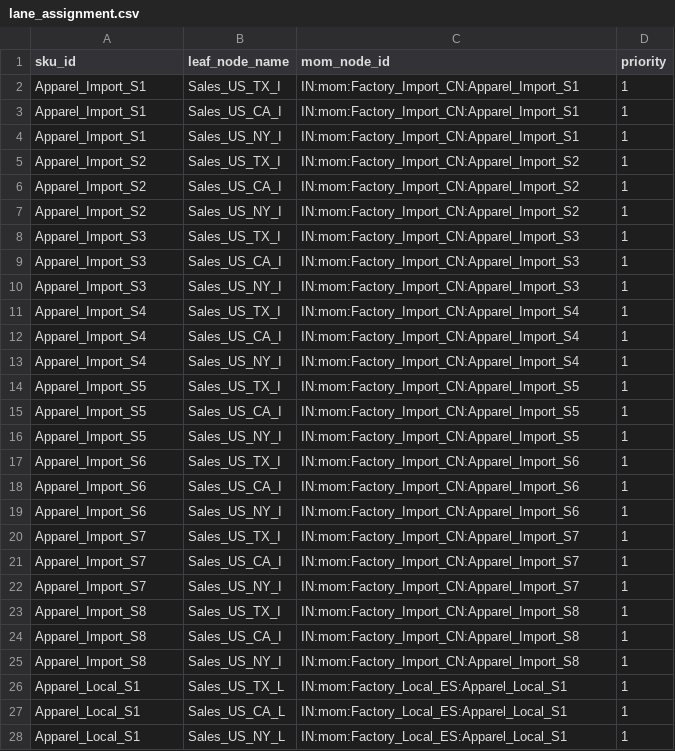
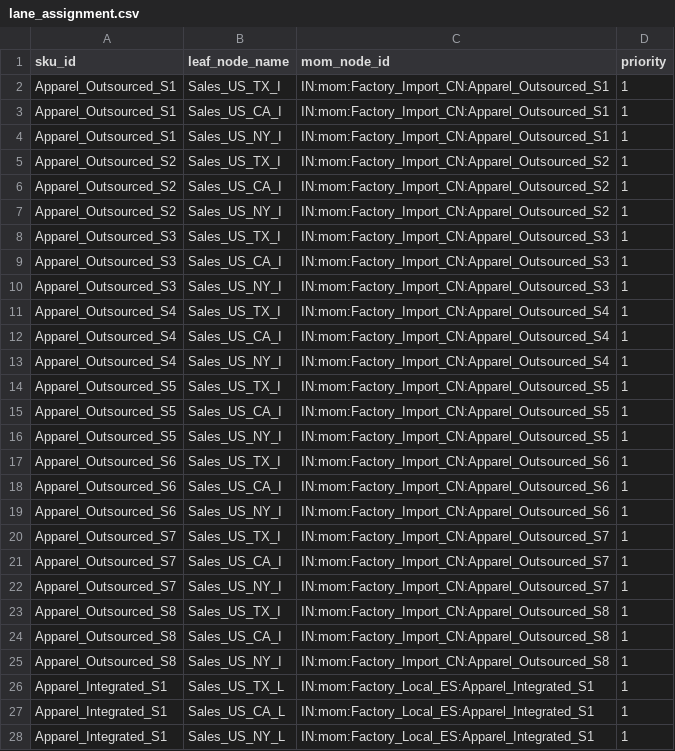
Before and after one commit to Yasushi-Osugi/wom_v1r0m0, a CSV file: data/sample/apparel-us-2026/lane_assignment.csv, drawn as a sheet; only a part is shown; the diff covers the shown part only.

```diff
--- a/data/sample/apparel-us-2026/lane_assignment.csv
+++ b/data/sample/apparel-us-2026/lane_assignment.csv
@@ -1,28 +1,28 @@
 sku_id,leaf_node_name,mom_node_id,priority
-Apparel_Import_S1,Sales_US_TX_I,IN:mom:Factory_Import_CN:Apparel_Import_S1,1
-Apparel_Import_S1,Sales_US_CA_I,IN:mom:Factory_Import_CN:Apparel_Import_S1,1
-Apparel_Import_S1,Sales_US_NY_I,IN:mom:Factory_Import_CN:Apparel_Import_S1,1
-Apparel_Import_S2,Sales_US_TX_I,IN:mom:Factory_Import_CN:Apparel_Import_S2,1
-Apparel_Import_S2,Sales_US_CA_I,IN:mom:Factory_Import_CN:Apparel_Import_S2,1
-Apparel_Import_S2,Sales_US_NY_I,IN:mom:Factory_Import_CN:Apparel_Import_S2,1
-Apparel_Import_S3,Sales_US_TX_I,IN:mom:Factory_Import_CN:Apparel_Import_S3,1
-Apparel_Import_S3,Sales_US_CA_I,IN:mom:Factory_Import_CN:Apparel_Import_S3,1
-Apparel_Import_S3,Sales_US_NY_I,IN:mom:Factory_Import_CN:Apparel_Import_S3,1
-Apparel_Import_S4,Sales_US_TX_I,IN:mom:Factory_Import_CN:Apparel_Import_S4,1
-Apparel_Import_S4,Sales_US_CA_I,IN:mom:Factory_Import_CN:Apparel_Import_S4,1
-Apparel_Import_S4,Sales_US_NY_I,IN:mom:Factory_Import_CN:Apparel_Import_S4,1
-Apparel_Import_S5,Sales_US_TX_I,IN:mom:Factory_Import_CN:Apparel_Import_S5,1
-Apparel_Import_S5,Sales_US_CA_I,IN:mom:Factory_Import_CN:Apparel_Import_S5,1
-Apparel_Import_S5,Sales_US_NY_I,IN:mom:Factory_Import_CN:Apparel_Import_S5,1
-Apparel_Import_S6,Sales_US_TX_I,IN:mom:Factory_Import_CN:Apparel_Import_S6,1
-Apparel_Import_S6,Sales_US_CA_I,IN:mom:Factory_Import_CN:Apparel_Import_S6,1
-Apparel_Import_S6,Sales_US_NY_I,IN:mom:Factory_Import_CN:Apparel_Import_S6,1
-Apparel_Import_S7,Sales_US_TX_I,IN:mom:Factory_Import_CN:Apparel_Import_S7,1
-Apparel_Import_S7,Sales_US_CA_I,IN:mom:Factory_Import_CN:Apparel_Import_S7,1
-Apparel_Import_S7,Sales_US_NY_I,IN:mom:Factory_Import_CN:Apparel_Import_S7,1
-Apparel_Import_S8,Sales_US_TX_I,IN:mom:Factory_Import_CN:Apparel_Import_S8,1
-Apparel_Import_S8,Sales_US_CA_I,IN:mom:Factory_Import_CN:Apparel_Import_S8,1
-Apparel_Import_S8,Sales_US_NY_I,IN:mom:Factory_Import_CN:Apparel_Import_S8,1
-Apparel_Local_S1,Sales_US_TX_L,IN:mom:Factory_Local_ES:Apparel_Local_S1,1
-Apparel_Local_S1,Sales_US_CA_L,IN:mom:Factory_Local_ES:Apparel_Local_S1,1
-Apparel_Local_S1,Sales_US_NY_L,IN:mom:Factory_Local_ES:Apparel_Local_S1,1
+Apparel_Outsourced_S1,Sales_US_TX_I,IN:mom:Factory_Import_CN:Apparel_Outsourced_S1,1
+Apparel_Outsourced_S1,Sales_US_CA_I,IN:mom:Factory_Import_CN:Apparel_Outsourced_S1,1
+Apparel_Outsourced_S1,Sales_US_NY_I,IN:mom:Factory_Import_CN:Apparel_Outsourced_S1,1
+Apparel_Outsourced_S2,Sales_US_TX_I,IN:mom:Factory_Import_CN:Apparel_Outsourced_S2,1
+Apparel_Outsourced_S2,Sales_US_CA_I,IN:mom:Factory_Import_CN:Apparel_Outsourced_S2,1
+Apparel_Outsourced_S2,Sales_US_NY_I,IN:mom:Factory_Import_CN:Apparel_Outsourced_S2,1
+Apparel_Outsourced_S3,Sales_US_TX_I,IN:mom:Factory_Import_CN:Apparel_Outsourced_S3,1
+Apparel_Outsourced_S3,Sales_US_CA_I,IN:mom:Factory_Import_CN:Apparel_Outsourced_S3,1
+Apparel_Outsourced_S3,Sales_US_NY_I,IN:mom:Factory_Import_CN:Apparel_Outsourced_S3,1
+Apparel_Outsourced_S4,Sales_US_TX_I,IN:mom:Factory_Import_CN:Apparel_Outsourced_S4,1
+Apparel_Outsourced_S4,Sales_US_CA_I,IN:mom:Factory_Import_CN:Apparel_Outsourced_S4,1
+Apparel_Outsourced_S4,Sales_US_NY_I,IN:mom:Factory_Import_CN:Apparel_Outsourced_S4,1
+Apparel_Outsourced_S5,Sales_US_TX_I,IN:mom:Factory_Import_CN:Apparel_Outsourced_S5,1
+Apparel_Outsourced_S5,Sales_US_CA_I,IN:mom:Factory_Import_CN:Apparel_Outsourced_S5,1
+Apparel_Outsourced_S5,Sales_US_NY_I,IN:mom:Factory_Import_CN:Apparel_Outsourced_S5,1
+Apparel_Outsourced_S6,Sales_US_TX_I,IN:mom:Factory_Import_CN:Apparel_Outsourced_S6,1
+Apparel_Outsourced_S6,Sales_US_CA_I,IN:mom:Factory_Import_CN:Apparel_Outsourced_S6,1
+Apparel_Outsourced_S6,Sales_US_NY_I,IN:mom:Factory_Import_CN:Apparel_Outsourced_S6,1
+Apparel_Outsourced_S7,Sales_US_TX_I,IN:mom:Factory_Import_CN:Apparel_Outsourced_S7,1
+Apparel_Outsourced_S7,Sales_US_CA_I,IN:mom:Factory_Import_CN:Apparel_Outsourced_S7,1
+Apparel_Outsourced_S7,Sales_US_NY_I,IN:mom:Factory_Import_CN:Apparel_Outsourced_S7,1
+Apparel_Outsourced_S8,Sales_US_TX_I,IN:mom:Factory_Import_CN:Apparel_Outsourced_S8,1
+Apparel_Outsourced_S8,Sales_US_CA_I,IN:mom:Factory_Import_CN:Apparel_Outsourced_S8,1
+Apparel_Outsourced_S8,Sales_US_NY_I,IN:mom:Factory_Import_CN:Apparel_Outsourced_S8,1
+Apparel_Integrated_S1,Sales_US_TX_L,IN:mom:Factory_Local_ES:Apparel_Integrated_S1,1
+Apparel_Integrated_S1,Sales_US_CA_L,IN:mom:Factory_Local_ES:Apparel_Integrated_S1,1
+Apparel_Integrated_S1,Sales_US_NY_L,IN:mom:Factory_Local_ES:Apparel_Integrated_S1,1
```
Also changed, not shown: 42 edited cells elsewhere in this file, data/sample/apparel-us-2026/capacity_plan.csv, data/sample/apparel-us-2026/demand_forecast.csv, 15 other files.
